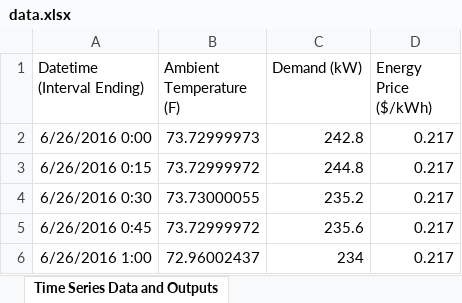
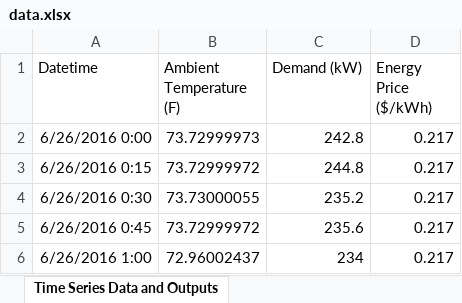
Before and after one commit to wangqiancun/GM0062V2G, an Excel workbook: data.xlsx, sheet Time Series Data and Outputs, drawn as a sheet; only a part is shown; values as stored, in another font and other column widths than the file's, no borders; the diff names each change by its address in the sheet, - before the commit and + after, or states it on an @@ line.

```diff
--- a/data.xlsx (sheet Time Series Data and Outputs)
+++ b/data.xlsx (sheet Time Series Data and Outputs)
-A1: Datetime (Interval Ending)
+A1: Datetime
```
Also changed, not shown: 2 other files.
